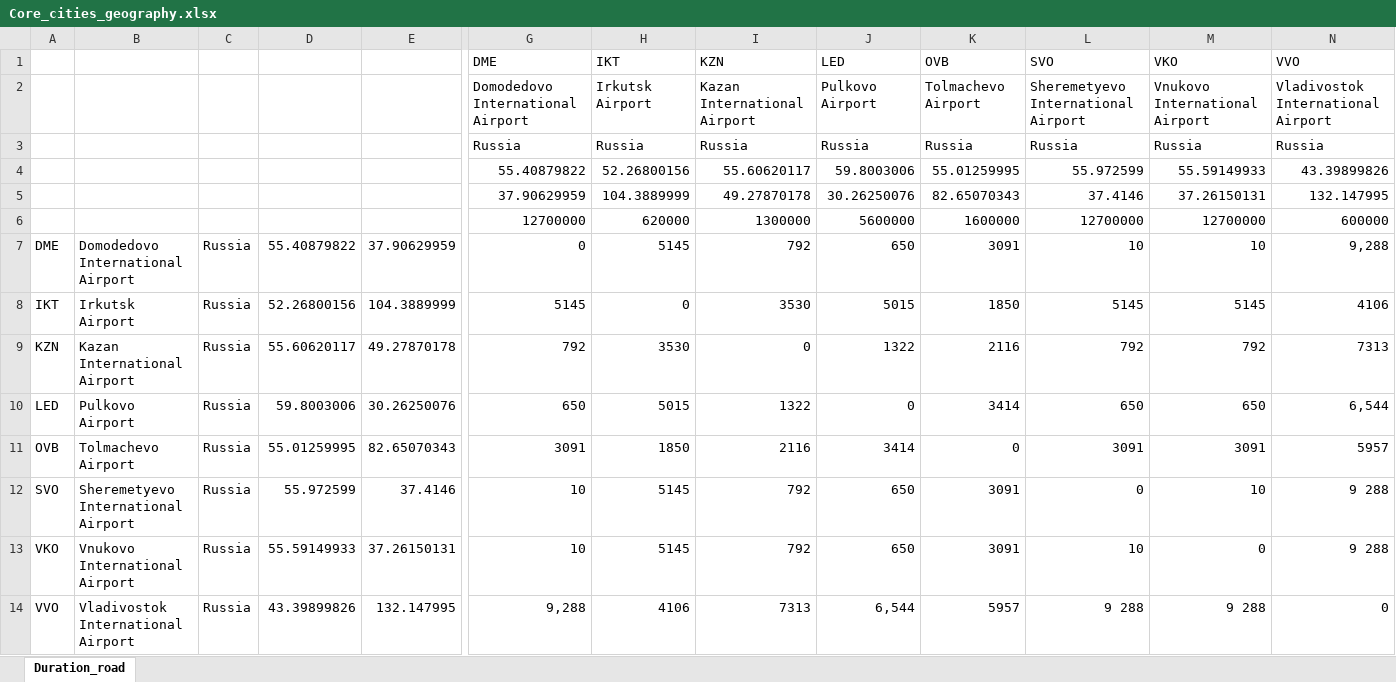
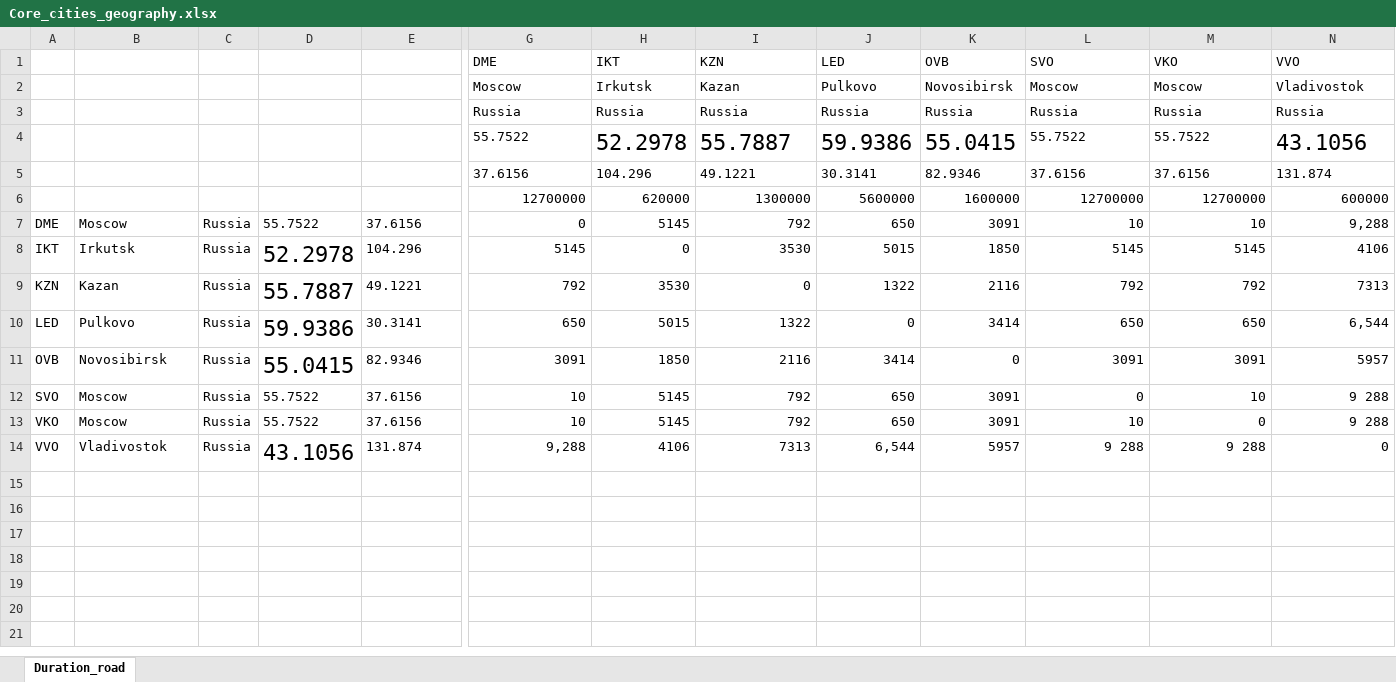
Before and after one commit to OrwellLi/TNDP_Russia, an Excel workbook: Core_cities_geography.xlsx, sheet Duration_road, drawn as a sheet; only a part is shown, gaps mark what is left out; values as stored, in another font and other column widths than the file's, no borders; removed rows and columns are numbered as before the commit, all else as after; rows hold the shown columns only; the diff names each change by its address in the sheet, - before the commit and + after, or states it on an @@ line.

```diff
--- a/Core_cities_geography.xlsx (sheet Duration_road)
+++ b/Core_cities_geography.xlsx (sheet Duration_road)
-row 2:  |  |  |  |  | Domodedovo International Airport | Irkutsk Airport | Kazan International Airport | Pulkovo Airport | Tolmachevo Airport | Sheremetyevo International Airport | Vnukovo International Airport | Vladivostok International Airport
+row 2:  |  |  |  |  | Moscow | Irkutsk | Kazan | Pulkovo | Novosibirsk | Moscow | Moscow | Vladivostok
-row 4:  |  |  |  |  | 55.40879822 | 52.26800156 | 55.60620117 | 59.8003006 | 55.01259995 | 55.972599 | 55.59149933 | 43.39899826
-row 5:  |  |  |  |  | 37.90629959 | 104.3889999 | 49.27870178 | 30.26250076 | 82.65070343 | 37.4146 | 37.26150131 | 132.147995
+row 4:  |  |  |  |  | 55.7522 | 52.2978 | 55.7887 | 59.9386 | 55.0415 | 55.7522 | 55.7522 | 43.1056
+row 5:  |  |  |  |  | 37.6156 | 104.296 | 49.1221 | 30.3141 | 82.9346 | 37.6156 | 37.6156 | 131.874
-B7: Domodedovo International Airport
+B7: Moscow
-D7: 55.40879822
+D7: 55.7522
-E7: 37.90629959
+E7: 37.6156
-B8: Irkutsk Airport
+B8: Irkutsk
-D8: 52.26800156
+D8: 52.2978
@@ D8:D11 text size: larger @@
-E8: 104.3889999
+E8: 104.296
-B9: Kazan International Airport
+B9: Kazan
-D9: 55.60620117
+D9: 55.7887
-E9: 49.27870178
+E9: 49.1221
-B10: Pulkovo Airport
+B10: Pulkovo
-D10: 59.8003006
+D10: 59.9386
-E10: 30.26250076
+E10: 30.3141
-B11: Tolmachevo Airport
+B11: Novosibirsk
-D11: 55.01259995
+D11: 55.0415
-E11: 82.65070343
+E11: 82.9346
-B12: Sheremetyevo International Airport
+B12: Moscow
-D12: 55.972599
+D12: 55.7522
-E12: 37.4146
+E12: 37.6156
-B13: Vnukovo International Airport
+B13: Moscow
-D13: 55.59149933
+D13: 55.7522
-E13: 37.26150131
+E13: 37.6156
-B14: Vladivostok International Airport
+B14: Vladivostok
-D14: 43.39899826
+D14: 43.1056
@@ D14 text size: larger @@
-E14: 132.147995
+E14: 131.874
```
Also changed, not shown: Airport_data_frequency.xlsx, City_to_Airport_Distance.xlsx, 10 other files.
